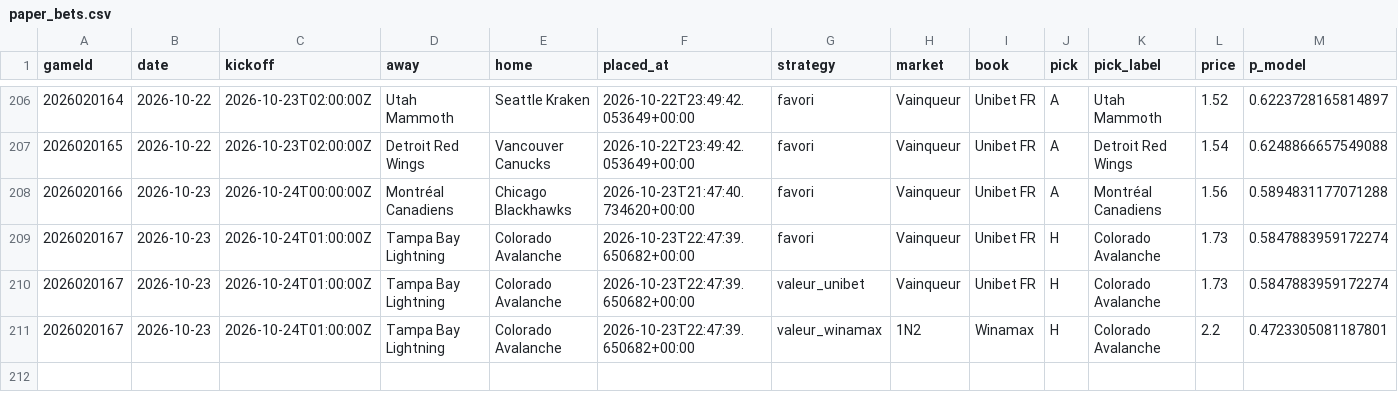
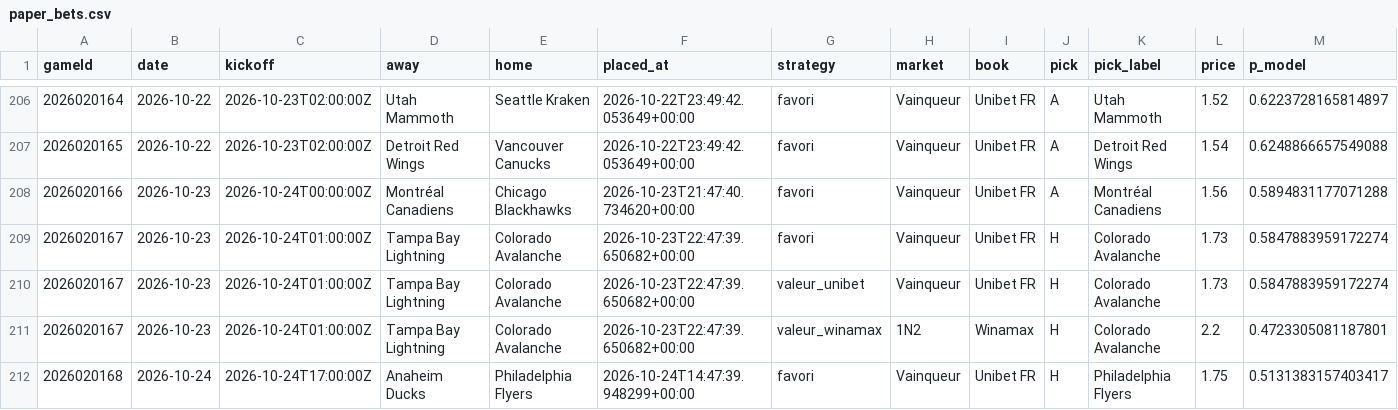
Before and after one commit to CR0ZER/NHL-Predictor, a CSV file: data/paper_bets.csv, drawn as a sheet; only a part is shown, gaps mark what is left out; rows hold the shown columns only; the diff names each change by its address in the sheet, - before the commit and + after, or states it on an @@ line.

```diff
--- a/data/paper_bets.csv
+++ b/data/paper_bets.csv
+row 212: 2026020168 | 2026-10-24 | 2026-10-24T17:00:00Z | Anaheim Ducks | Philadelphia Flyers | 2026-10-24T14:47:39.948299+00:00 | favori | Vainqueur | Unibet FR | H | Philadelphia Flyers | 1.75 | 0.5131383157403417
```
Also changed, not shown: data/predictions.csv, 1 other file.
